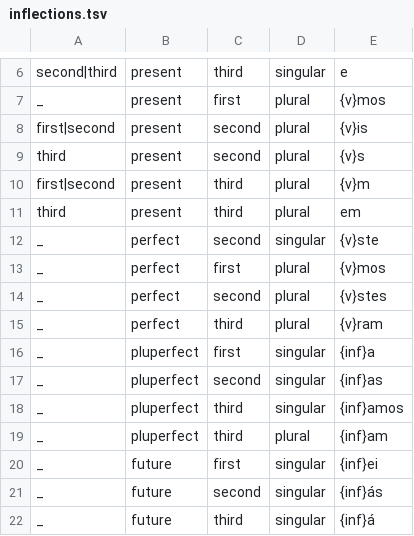
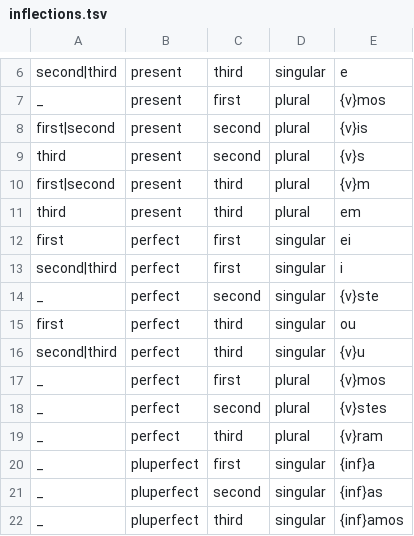
Before and after one commit to mcanlas/idioma, a TSV file: portuguese/src/main/resources/inflections.tsv, drawn as a sheet; only a part is shown, gaps mark what is left out; the shorter side is filled out with more unchanged rows; the diff names each change by its address in the sheet, - before the commit and + after, or states it on an @@ line.

Commit message:
finished perfect tense

```diff
--- a/portuguese/src/main/resources/inflections.tsv
+++ b/portuguese/src/main/resources/inflections.tsv
+row 12: first | perfect | first | singular | ei
+row 13: second|third | perfect | first | singular | i
+row 15: first | perfect | third | singular | ou
+row 16: second|third | perfect | third | singular | {v}u
```
